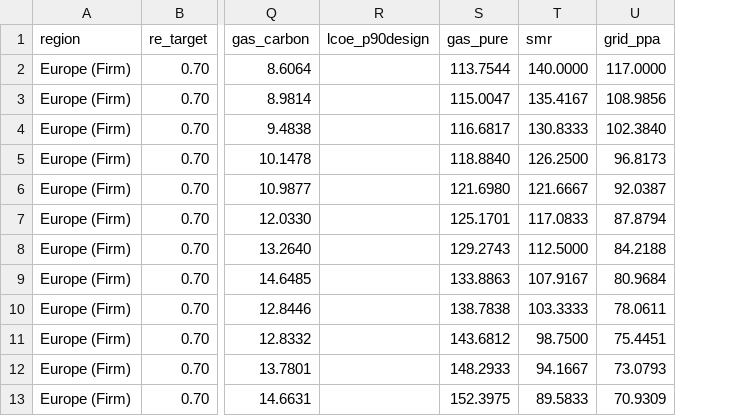
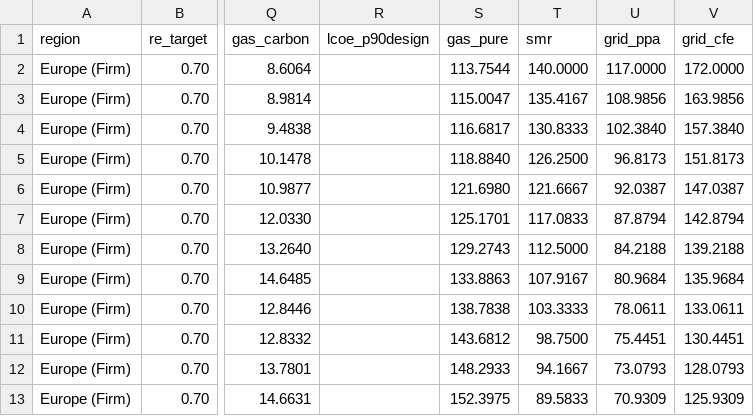
Before and after one commit to PabloAMC/Green_datacenters, a CSV file: output/eu_firm_results.csv, drawn as a sheet; only a part is shown, gaps mark what is left out; the diff names each change by its address in the sheet, - before the commit and + after, or states it on an @@ line.

```diff
--- a/output/eu_firm_results.csv
+++ b/output/eu_firm_results.csv
+column V (grid_cfe), rows 2-13: 172.0000 | 163.9856 | 157.3840 | 151.8173 | 147.0387 | 142.8794 | 139.2188 | 135.9684 | 133.0611 | 130.4451 | 128.0793 | 125.9309
```
Also changed, not shown: output/us_firm_results.csv, 14 other files.
